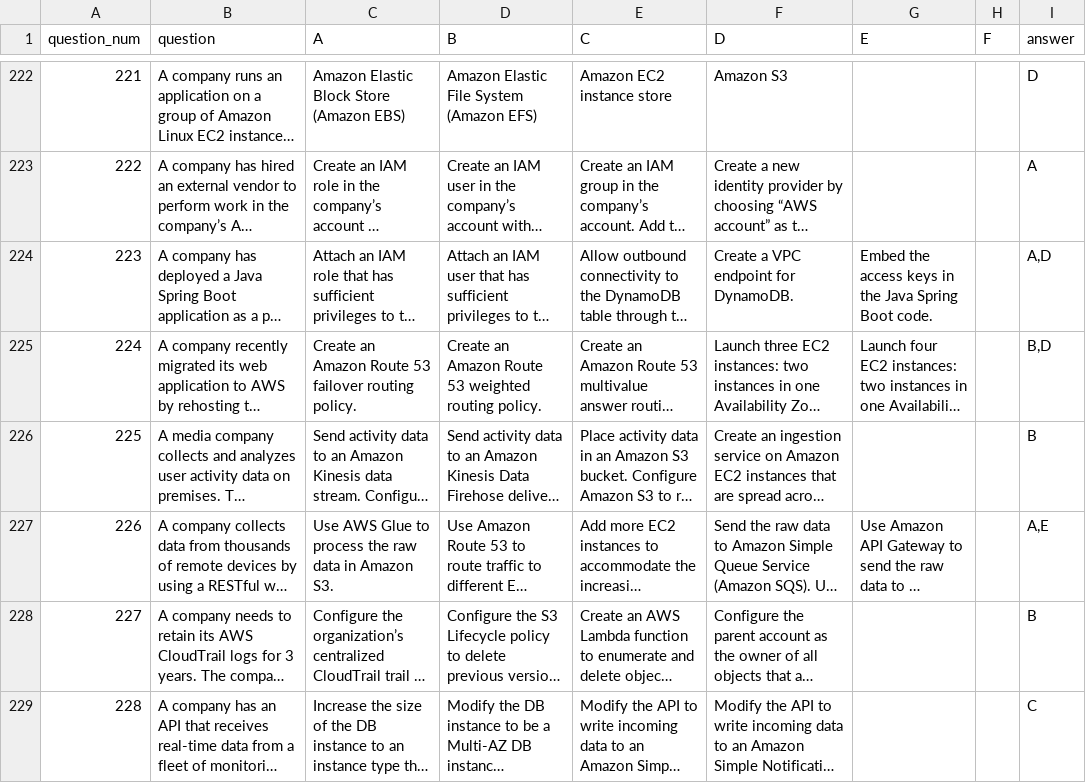
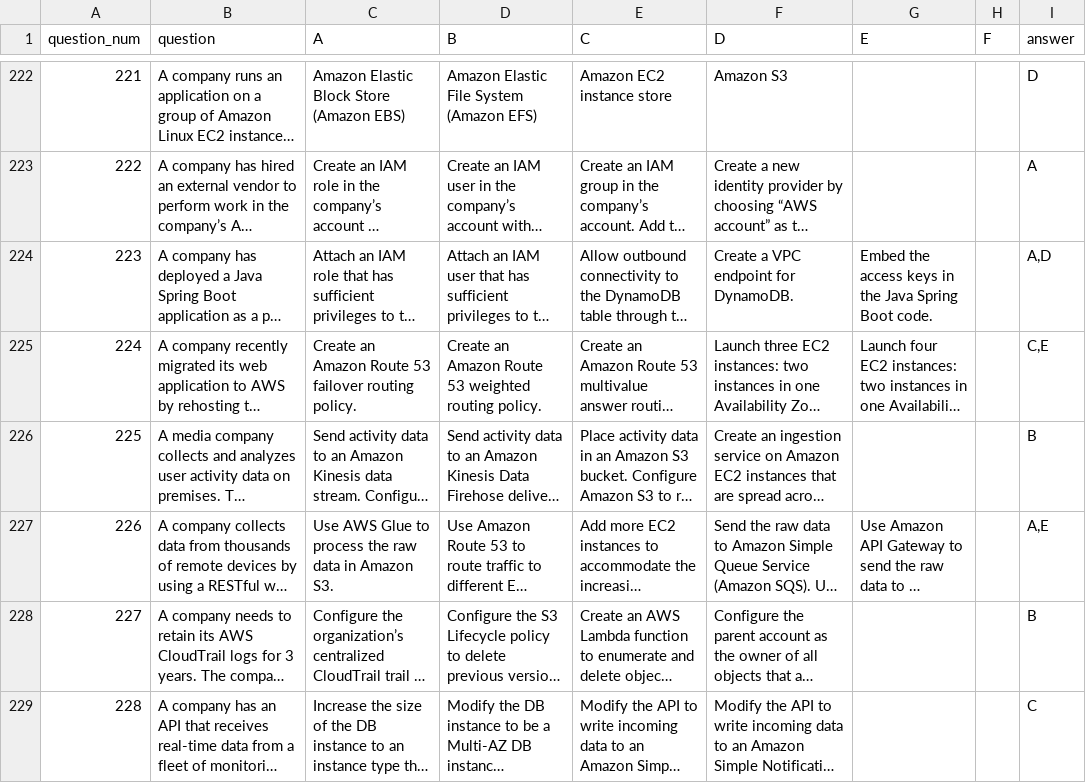
Before and after one commit to 2KCoder-trader/aws-study, a CSV file: study.csv, drawn as a sheet; only a part is shown, gaps mark what is left out; long unchanged cells end in …; the diff names each change by its address in the sheet, - before the commit and + after, or states it on an @@ line.

Commit message:
Fix Q224 answer to C,E

```diff
--- a/study.csv
+++ b/study.csv
-I225 (answer): B,D
+I225 (answer): C,E
```
